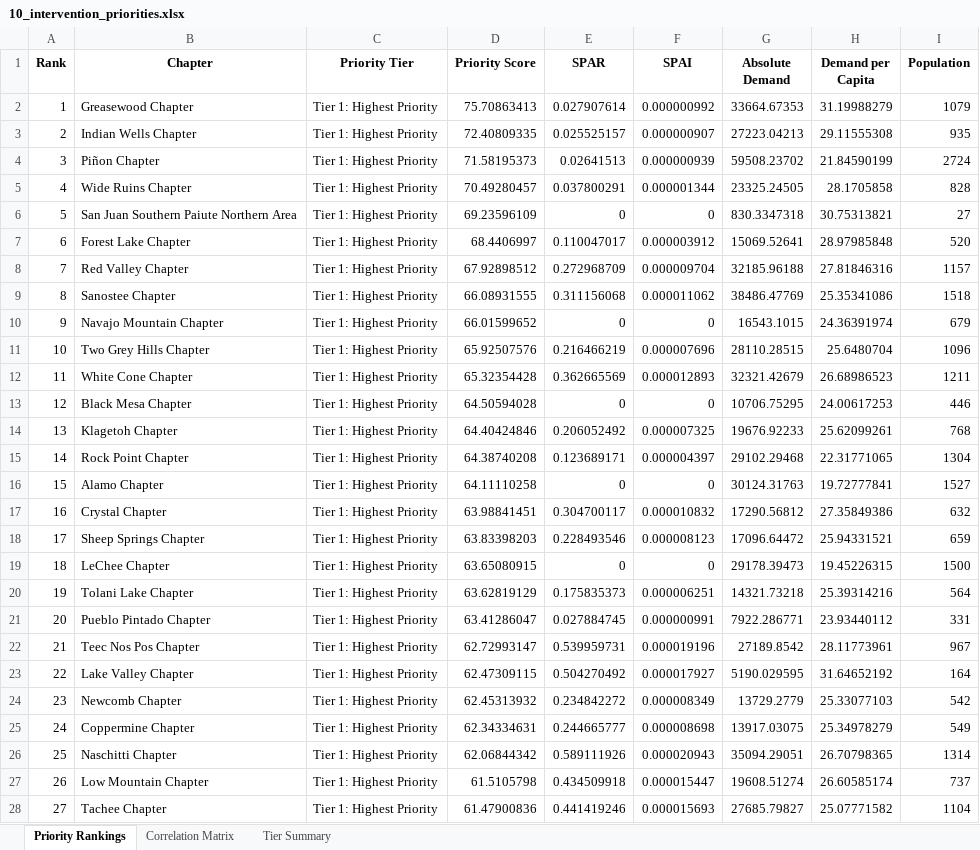
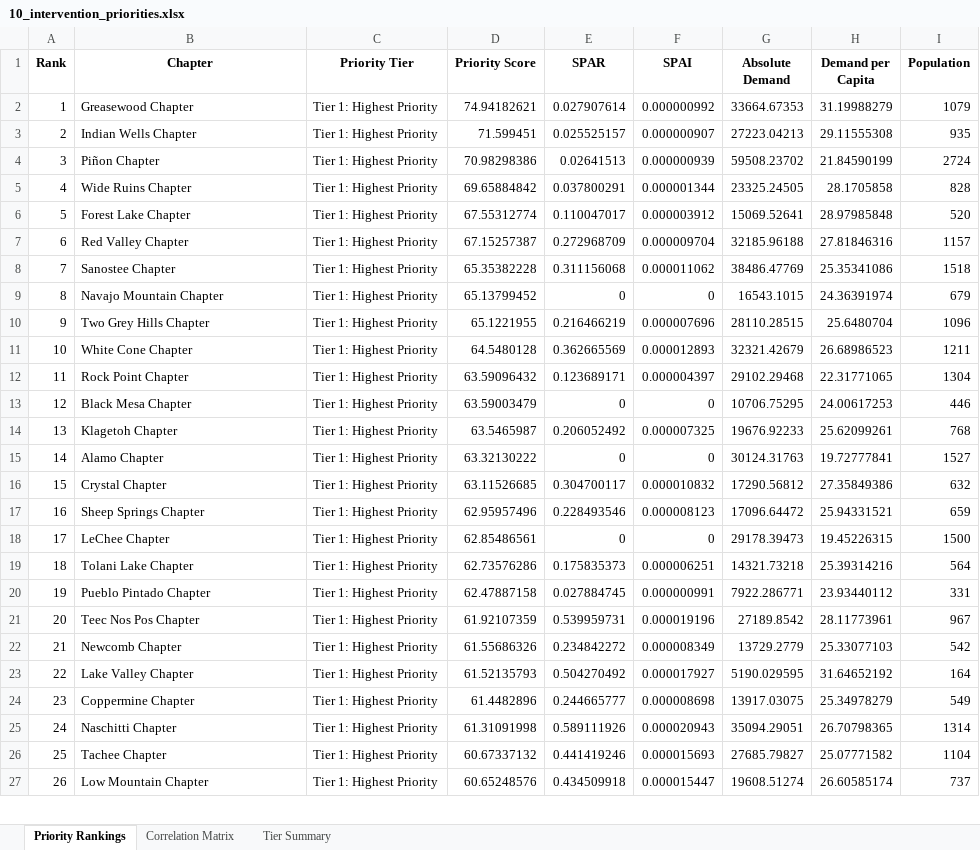
Before and after one commit to syerneni1/navajonationdialysisproject, an Excel workbook: outputs_tables/10_intervention_priorities.xlsx, sheet Priority Rankings, drawn as a sheet; only a part is shown; values as stored, in another font and other column widths than the file's, no borders; removed rows and columns are numbered as before the commit, all else as after; the diff covers the shown part only; the diff names each change by its address in the sheet, - before the commit and + after, or states it on an @@ line.

```diff
--- a/outputs_tables/10_intervention_priorities.xlsx (sheet Priority Rankings)
+++ b/outputs_tables/10_intervention_priorities.xlsx (sheet Priority Rankings)
-D2 (Priority Score): 75.70863413
+D2 (Priority Score): 74.94182621
-D3 (Priority Score): 72.40809335
+D3 (Priority Score): 71.599451
-D4 (Priority Score): 71.58195373
+D4 (Priority Score): 70.98298386
-D5 (Priority Score): 70.49280457
+D5 (Priority Score): 69.65884842
-row 6: 5 | San Juan Southern Paiute Northern Area | Tier 1: Highest Priority | 69.23596109 | 0 | 0 | 830.3347318 | 30.75313821 | 27
@@ column A (Rank) renumbered from row 6 down @@
-D6 (Priority Score): 68.4406997
+D6 (Priority Score): 67.55312774
-D7 (Priority Score): 67.92898512
+D7 (Priority Score): 67.15257387
-D8 (Priority Score): 66.08931555
+D8 (Priority Score): 65.35382228
-D9 (Priority Score): 66.01599652
+D9 (Priority Score): 65.13799452
-D10 (Priority Score): 65.92507576
+D10 (Priority Score): 65.1221955
-D11 (Priority Score): 65.32354428
+D11 (Priority Score): 64.5480128
+row 12: 11 | Rock Point Chapter | Tier 1: Highest Priority | 63.59096432 | 0.123689171 | 0.000004397 | 29102.29468 | 22.31771065 | 1304
-D13 (Priority Score): 64.50594028
+D13 (Priority Score): 63.59003479
-D14 (Priority Score): 64.40424846
+D14 (Priority Score): 63.5465987
-row 15: 14 | Rock Point Chapter | Tier 1: Highest Priority | 64.38740208 | 0.123689171 | 0.000004397 | 29102.29468 | 22.31771065 | 1304
-D15 (Priority Score): 64.11110258
+D15 (Priority Score): 63.32130222
-D16 (Priority Score): 63.98841451
+D16 (Priority Score): 63.11526685
-D17 (Priority Score): 63.83398203
+D17 (Priority Score): 62.95957496
-D18 (Priority Score): 63.65080915
+D18 (Priority Score): 62.85486561
-D19 (Priority Score): 63.62819129
+D19 (Priority Score): 62.73576286
-D20 (Priority Score): 63.41286047
+D20 (Priority Score): 62.47887158
-D21 (Priority Score): 62.72993147
+D21 (Priority Score): 61.92107359
-row 23: 22 | Lake Valley Chapter | Tier 1: Highest Priority | 62.47309115 | 0.504270492 | 0.000017927 | 5190.029595 | 31.64652192 | 164
-D22 (Priority Score): 62.45313932
+D22 (Priority Score): 61.55686326
+row 23: 22 | Lake Valley Chapter | Tier 1: Highest Priority | 61.52135793 | 0.504270492 | 0.000017927 | 5190.029595 | 31.64652192 | 164
-D24 (Priority Score): 62.34334631
+D24 (Priority Score): 61.4482896
-D25 (Priority Score): 62.06844342
+D25 (Priority Score): 61.31091998
-row 27: 26 | Low Mountain Chapter | Tier 1: Highest Priority | 61.5105798 | 0.434509918 | 0.000015447 | 19608.51274 | 26.60585174 | 737
-D26 (Priority Score): 61.47900836
+D26 (Priority Score): 60.67337132
+row 27: 26 | Low Mountain Chapter | Tier 1: Highest Priority | 60.65248576 | 0.434509918 | 0.000015447 | 19608.51274 | 26.60585174 | 737
```
Also changed, not shown: 16 added rows, 17 removed rows and 67 edited cells elsewhere in this sheet, sheet Correlation Matrix, sheet Tier Summary, 4 other files.
